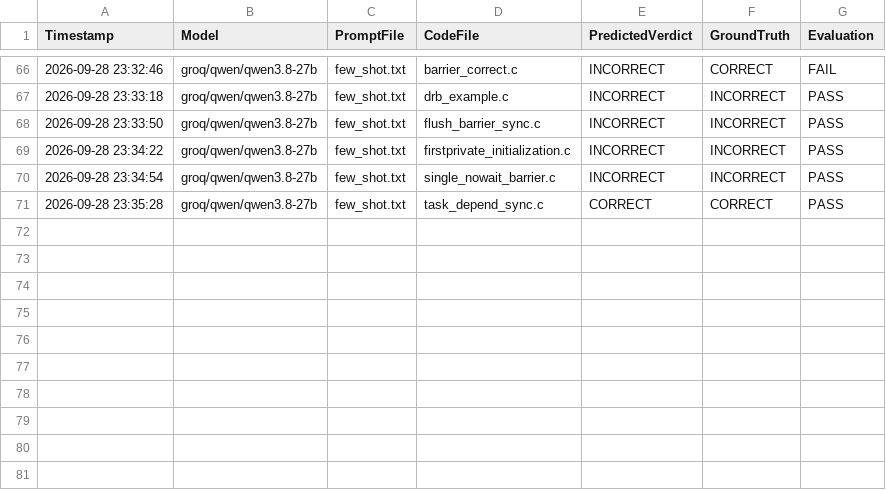
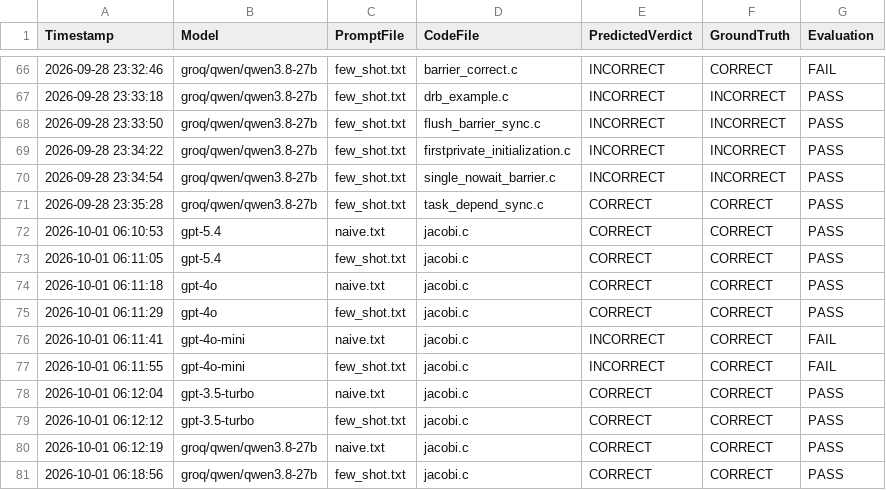
Before and after one commit to JohnVarghese007/openmp-llm-eval, a CSV file: results.csv, drawn as a sheet; only a part is shown, gaps mark what is left out; the diff names each change by its address in the sheet, - before the commit and + after, or states it on an @@ line.

Commit message:
Updated readme jacobi

```diff
--- a/results.csv
+++ b/results.csv
+row 72: 2026-10-01 06:10:53 | gpt-5.4 | naive.txt | jacobi.c | CORRECT | CORRECT | PASS
+row 73: 2026-10-01 06:11:05 | gpt-5.4 | few_shot.txt | jacobi.c | CORRECT | CORRECT | PASS
+row 74: 2026-10-01 06:11:18 | gpt-4o | naive.txt | jacobi.c | CORRECT | CORRECT | PASS
+row 75: 2026-10-01 06:11:29 | gpt-4o | few_shot.txt | jacobi.c | CORRECT | CORRECT | PASS
+row 76: 2026-10-01 06:11:41 | gpt-4o-mini | naive.txt | jacobi.c | INCORRECT | CORRECT | FAIL
+row 77: 2026-10-01 06:11:55 | gpt-4o-mini | few_shot.txt | jacobi.c | INCORRECT | CORRECT | FAIL
+row 78: 2026-10-01 06:12:04 | gpt-3.5-turbo | naive.txt | jacobi.c | CORRECT | CORRECT | PASS
+row 79: 2026-10-01 06:12:12 | gpt-3.5-turbo | few_shot.txt | jacobi.c | CORRECT | CORRECT | PASS
+row 80: 2026-10-01 06:12:19 | groq/qwen/qwen3.8-27b | naive.txt | jacobi.c | CORRECT | CORRECT | PASS
+row 81: 2026-10-01 06:18:56 | groq/qwen/qwen3.8-27b | few_shot.txt | jacobi.c | CORRECT | CORRECT | PASS
```
Also changed, not shown: 16 other files.
